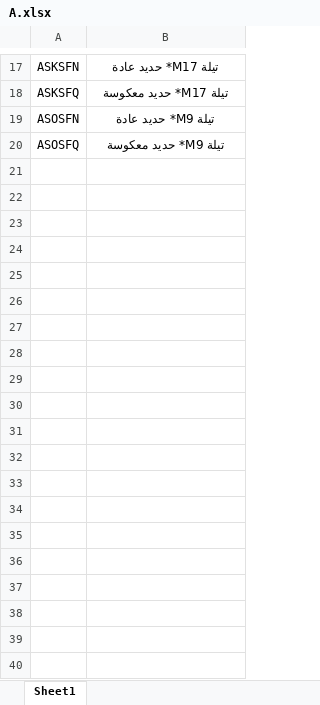
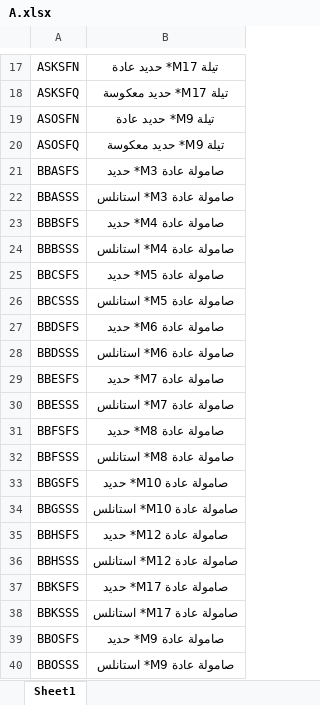
Before and after one commit to Ali-Abdelkader118/Stock-Database, an Excel workbook: Data/A.xlsx, sheet Sheet1, drawn as a sheet; only a part is shown, gaps mark what is left out; values as stored, in another font and other column widths than the file's, no borders; the diff covers the shown part only; the diff names each change by its address in the sheet, - before the commit and + after, or states it on an @@ line.

Commit message:
Add files via upload

```diff
--- a/Data/A.xlsx (sheet Sheet1)
+++ b/Data/A.xlsx (sheet Sheet1)
+row 21: BBASFS | صامولة عادة M3* حديد
+row 22: BBASSS | صامولة عادة M3* استانلس
+row 23: BBBSFS | صامولة عادة M4* حديد
+row 24: BBBSSS | صامولة عادة M4* استانلس
+row 25: BBCSFS | صامولة عادة M5* حديد
+row 26: BBCSSS | صامولة عادة M5* استانلس
+row 27: BBDSFS | صامولة عادة M6* حديد
+row 28: BBDSSS | صامولة عادة M6* استانلس
+row 29: BBESFS | صامولة عادة M7* حديد
+row 30: BBESSS | صامولة عادة M7* استانلس
+row 31: BBFSFS | صامولة عادة M8* حديد
+row 32: BBFSSS | صامولة عادة M8* استانلس
+row 33: BBGSFS | صامولة عادة M10* حديد
+row 34: BBGSSS | صامولة عادة M10* استانلس
+row 35: BBHSFS | صامولة عادة M12* حديد
+row 36: BBHSSS | صامولة عادة M12* استانلس
+row 37: BBKSFS | صامولة عادة M17* حديد
+row 38: BBKSSS | صامولة عادة M17* استانلس
+row 39: BBOSFS | صامولة عادة M9* حديد
+row 40: BBOSSS | صامولة عادة M9* استانلس
```
Also changed, not shown: 664 added rows elsewhere in this sheet.
